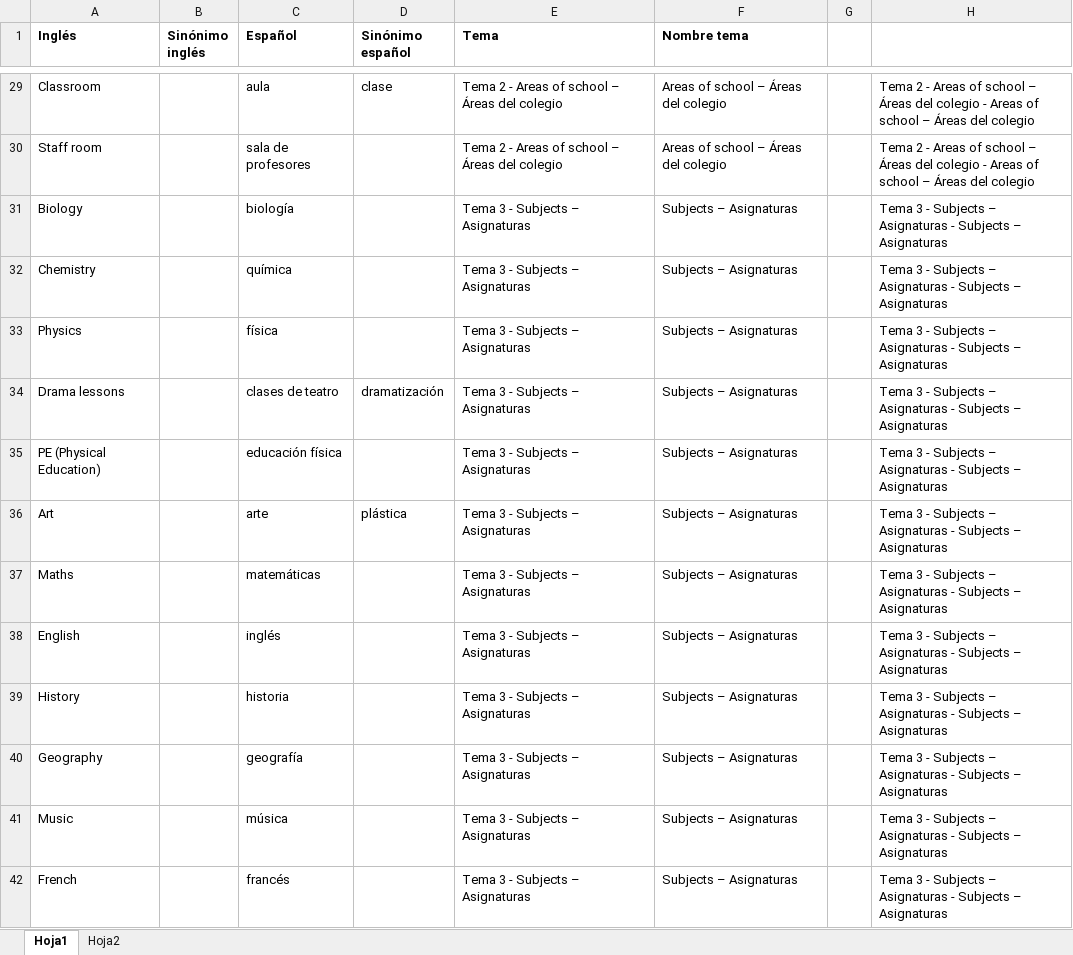
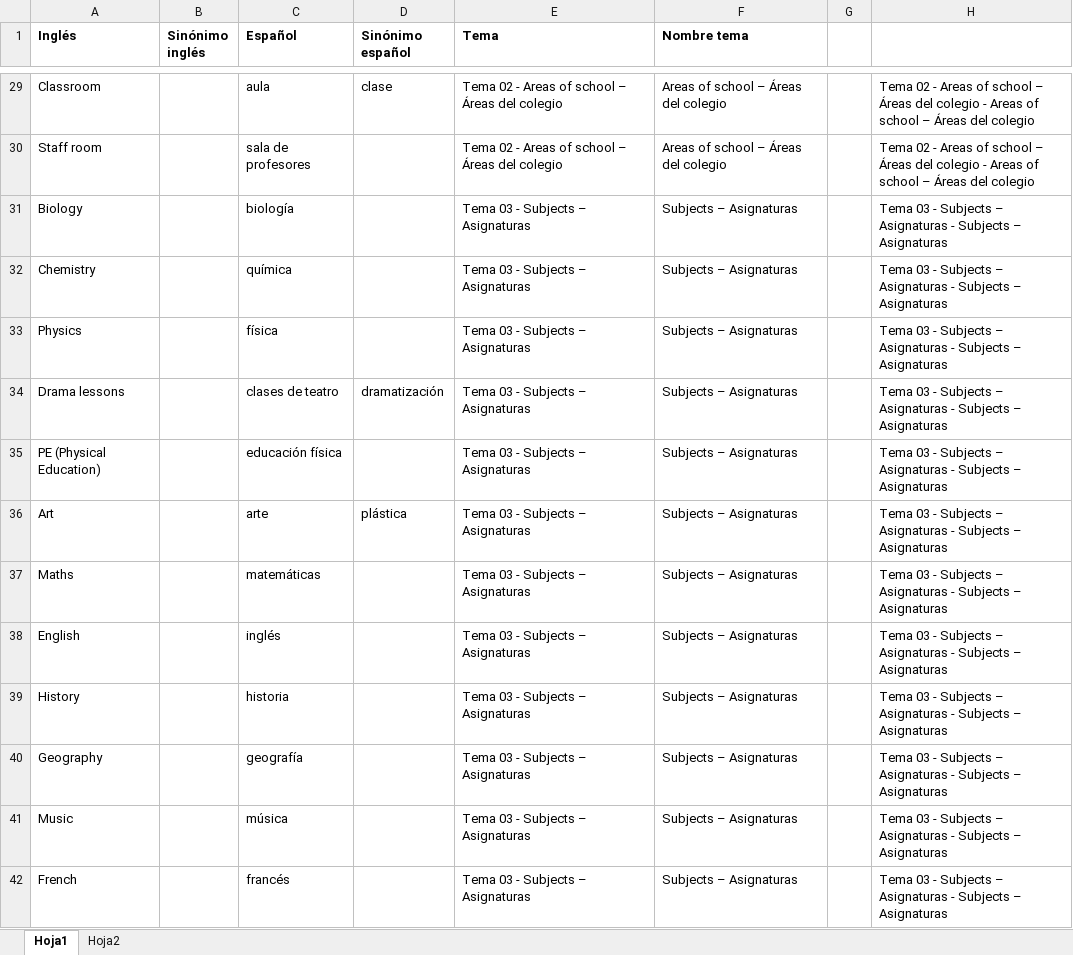
Before and after one commit to Mibogar/Vocabulary-1-ESO, an Excel workbook: Lista vocabulario.xlsx, sheet Hoja1, drawn as a sheet; only a part is shown, gaps mark what is left out; values as stored, in another font and other column widths than the file's, no borders; the diff covers the shown part only; the diff names each change by its address in the sheet, - before the commit and + after, or states it on an @@ line.

```diff
--- a/Lista vocabulario.xlsx (sheet Hoja1)
+++ b/Lista vocabulario.xlsx (sheet Hoja1)
-E29:E30 (Tema): Tema 2 - Areas of school – Áreas del colegio
+E29:E30 (Tema): Tema 02 - Areas of school – Áreas del colegio
-H29:H30: Tema 2 - Areas…
+H29:H30: Tema 02 - Areas…
-E31:E42 (Tema): Tema 3 - Subjects – Asignaturas
+E31:E42 (Tema): Tema 03 - Subjects – Asignaturas
-H31:H42: Tema 3 - Subjects…
+H31:H42: Tema 03 - Subjects…
```
Also changed, not shown: 502 edited cells elsewhere in this sheet.
